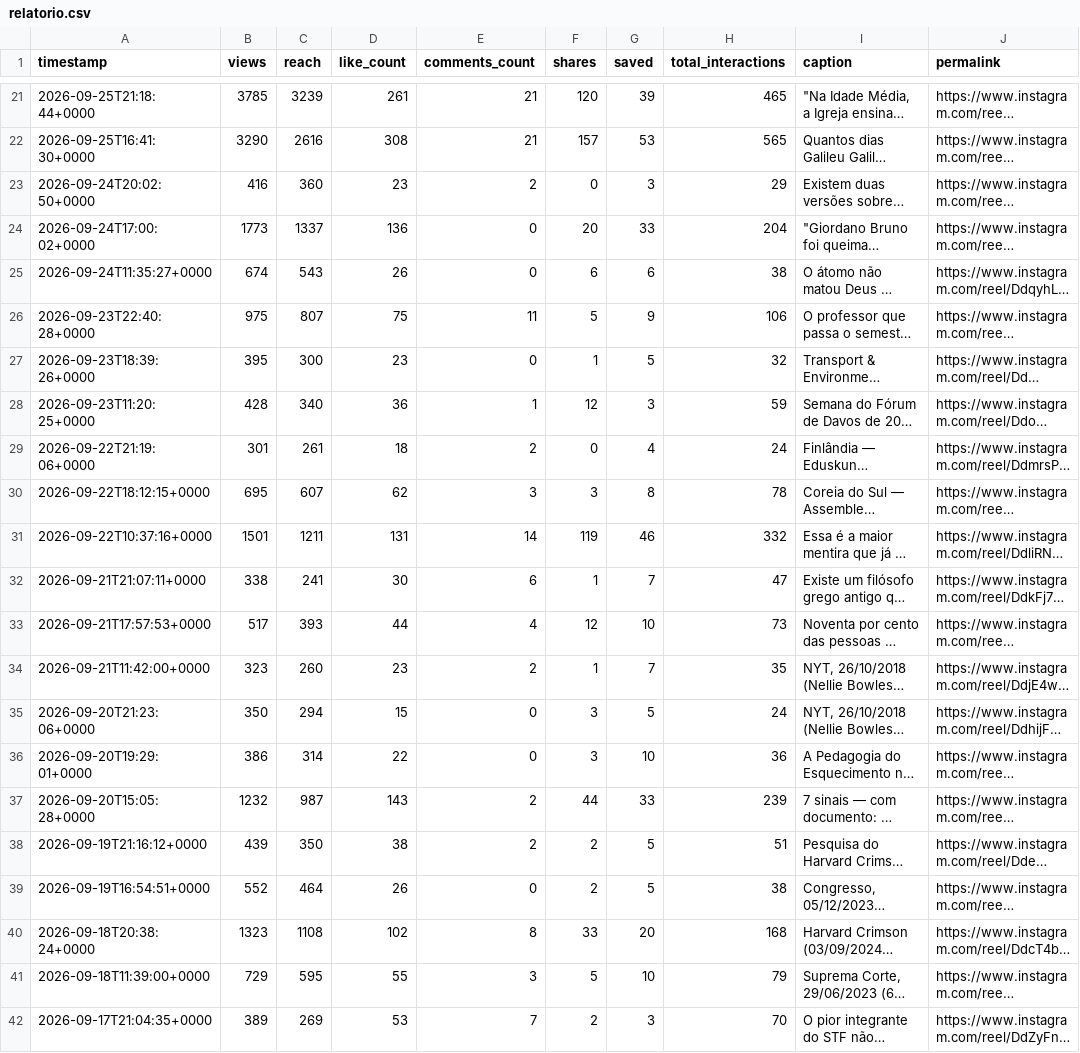
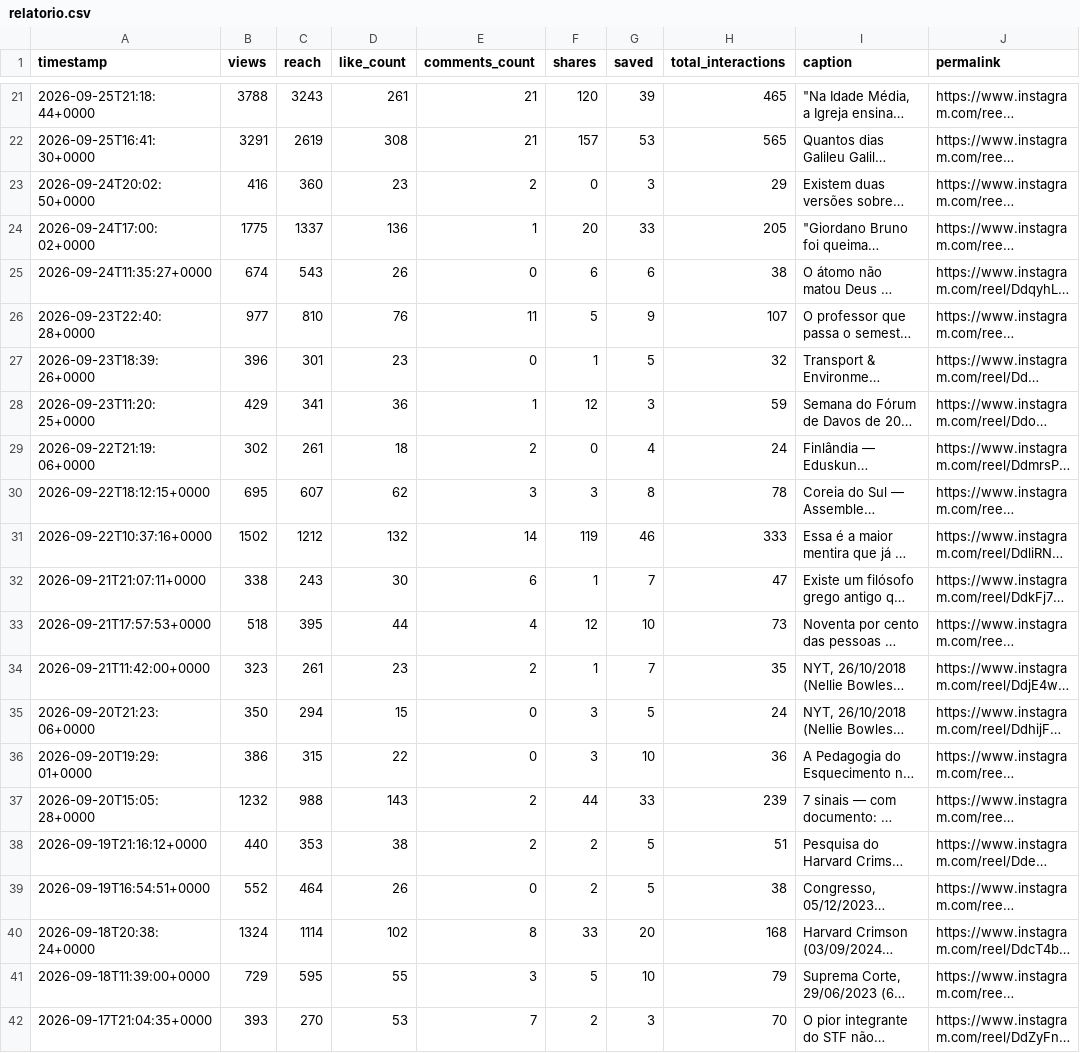
Before and after one commit to paulorenatolimax-ctrl/guardiao-fila, a CSV file: relatorio.csv, drawn as a sheet; only a part is shown, gaps mark what is left out; long unchanged cells end in …; the diff covers the shown part only; the diff names each change by its address in the sheet, - before the commit and + after, or states it on an @@ line.

```diff
--- a/relatorio.csv
+++ b/relatorio.csv
-B21 (views): 3785
+B21 (views): 3788
-C21 (reach): 3239
+C21 (reach): 3243
-B22 (views): 3290
+B22 (views): 3291
-C22 (reach): 2616
+C22 (reach): 2619
-B24 (views): 1773
+B24 (views): 1775
-E24 (comments_count): 0
+E24 (comments_count): 1
-H24 (total_interactions): 204
+H24 (total_interactions): 205
-B26 (views): 975
+B26 (views): 977
-C26 (reach): 807
+C26 (reach): 810
-D26 (like_count): 75
+D26 (like_count): 76
-H26 (total_interactions): 106
+H26 (total_interactions): 107
-B27 (views): 395
+B27 (views): 396
-C27 (reach): 300
+C27 (reach): 301
-B28 (views): 428
+B28 (views): 429
-C28 (reach): 340
+C28 (reach): 341
-B29 (views): 301
+B29 (views): 302
-B31 (views): 1501
+B31 (views): 1502
-C31 (reach): 1211
+C31 (reach): 1212
-D31 (like_count): 131
+D31 (like_count): 132
-H31 (total_interactions): 332
+H31 (total_interactions): 333
-C32 (reach): 241
+C32 (reach): 243
-B33 (views): 517
+B33 (views): 518
-C33 (reach): 393
+C33 (reach): 395
-C34 (reach): 260
+C34 (reach): 261
-C36 (reach): 314
+C36 (reach): 315
-C37 (reach): 987
+C37 (reach): 988
-B38 (views): 439
+B38 (views): 440
-C38 (reach): 350
+C38 (reach): 353
-B40 (views): 1323
+B40 (views): 1324
-C40 (reach): 1108
+C40 (reach): 1114
-B42 (views): 389
+B42 (views): 393
-C42 (reach): 269
+C42 (reach): 270
```
Also changed, not shown: 80 edited cells elsewhere in this file, 1 other file.
